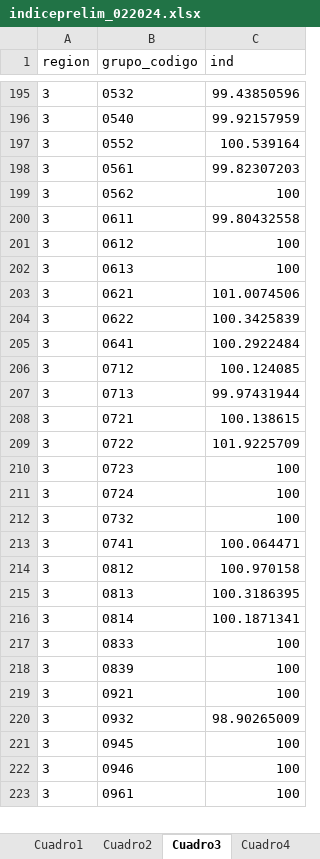
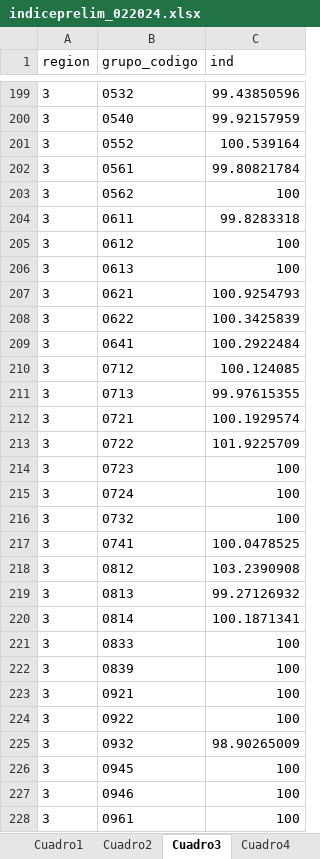
Before and after one commit to ShannonNCM/ComparacionCalculoIPC, an Excel workbook: indiceprelim_022024.xlsx, sheet Cuadro3, drawn as a sheet; only a part is shown, gaps mark what is left out; values as stored, in another font and other column widths than the file's, no borders; addresses are those after the commit; the diff covers the shown part only; the diff names each change by its address in the sheet, - before the commit and + after, or states it on an @@ line.

```diff
--- a/indiceprelim_022024.xlsx (sheet Cuadro3)
+++ b/indiceprelim_022024.xlsx (sheet Cuadro3)
-C202 (ind): 99.82307203
+C202 (ind): 99.80821784
-C204 (ind): 99.80432558
+C204 (ind): 99.8283318
-C207 (ind): 101.0074506
+C207 (ind): 100.9254793
-C211 (ind): 99.97431944
+C211 (ind): 99.97615355
-C212 (ind): 100.138615
+C212 (ind): 100.1929574
-C217 (ind): 100.064471
+C217 (ind): 100.0478525
-C218 (ind): 100.970158
+C218 (ind): 103.2390908
-C219 (ind): 100.3186395
+C219 (ind): 99.27126932
+row 224: 3 | 0922 | 100
```
Also changed, not shown: 7 added rows and 221 edited cells elsewhere in this sheet, sheet Cuadro13, sheet Cuadro2, sheet Cuadro6, sheet Cuadro4, sheet Cuadro7, sheet Cuadro5, 6 more sheets, 4 other files.
